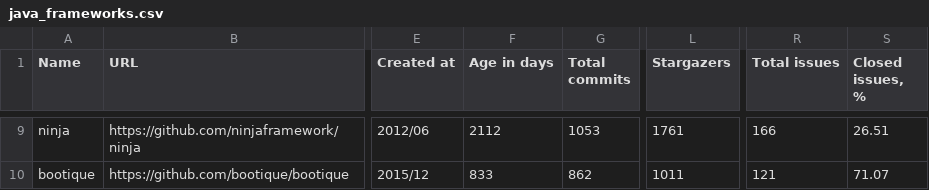
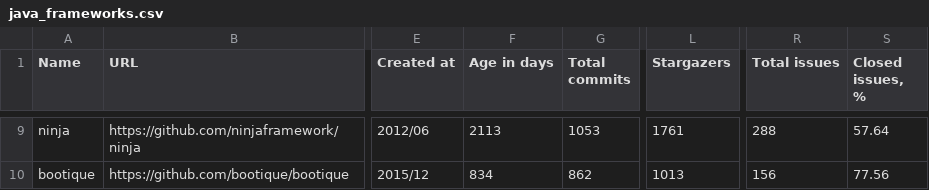
Before and after one commit to fedir/ghstat, a CSV file: stats/java_frameworks.csv, drawn as a sheet; only a part is shown, gaps mark what is left out; the diff covers the shown part only; the diff names each change by its address in the sheet, - before the commit and + after, or states it on an @@ line.

```diff
--- a/stats/java_frameworks.csv
+++ b/stats/java_frameworks.csv
-F9 (Age in days): 2112
+F9 (Age in days): 2113
-R9 (Total issues): 166
+R9 (Total issues): 288
-S9 (Closed issues, %): 26.51
+S9 (Closed issues, %): 57.64
-F10 (Age in days): 833
+F10 (Age in days): 834
-L10 (Stargazers): 1011
+L10 (Stargazers): 1013
-R10 (Total issues): 121
+R10 (Total issues): 156
-S10 (Closed issues, %): 71.07
+S10 (Closed issues, %): 77.56
```
Also changed, not shown: 58 edited cells elsewhere in this file, result.csv, stats/go_frameworks.csv, 3 other files.
